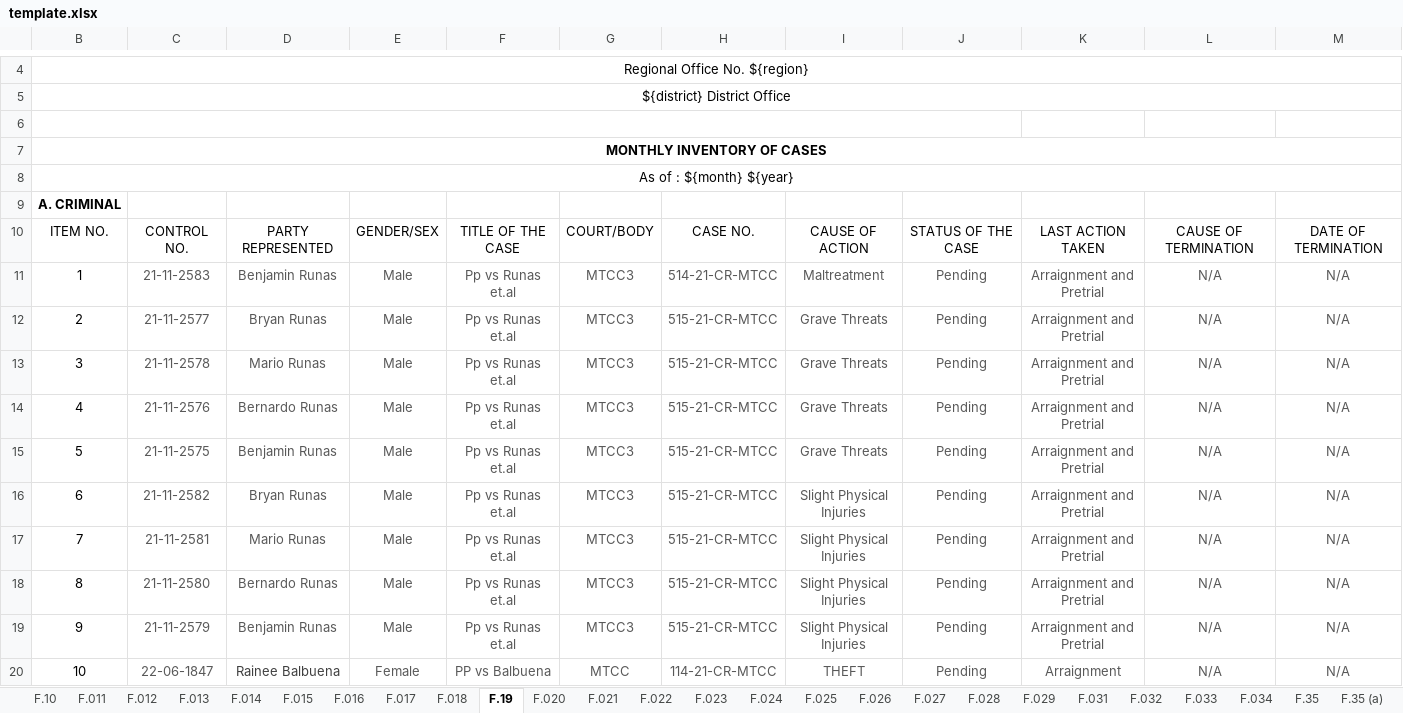
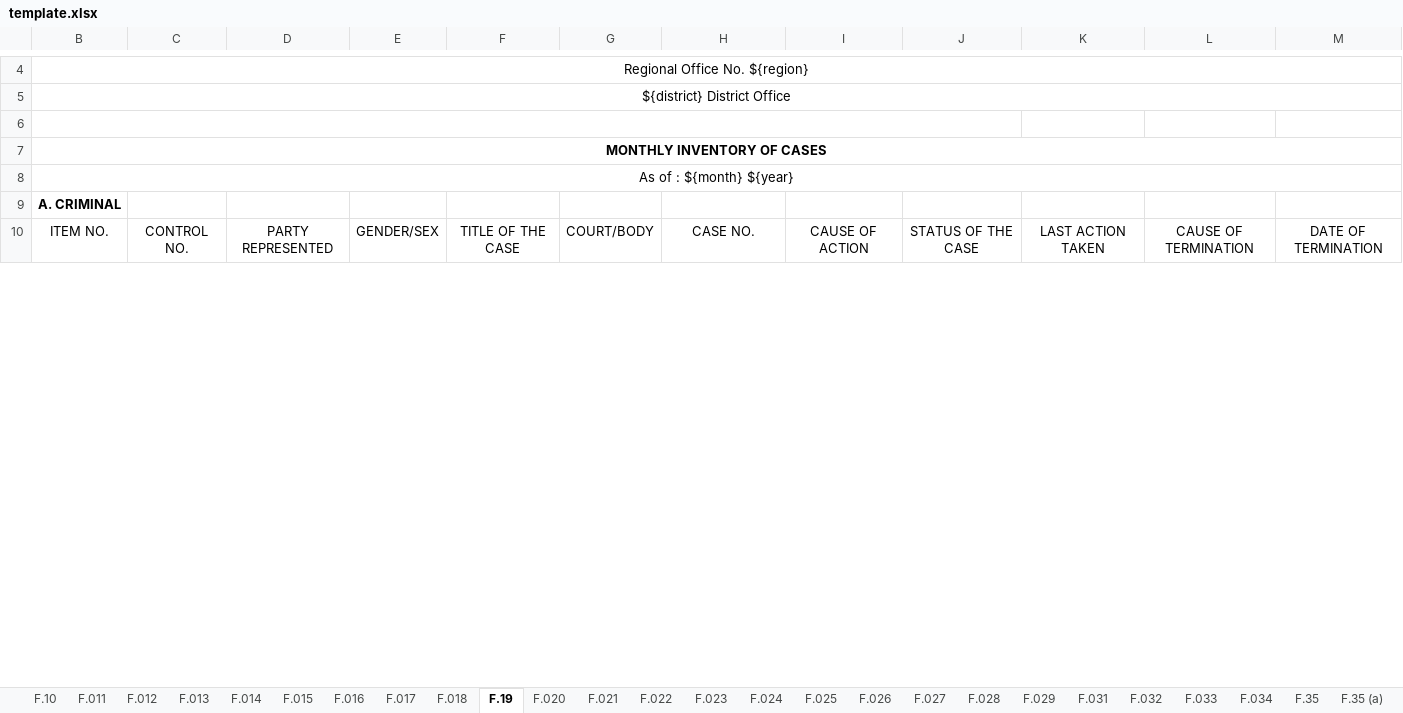
Before and after one commit to EleniruthGarcia/PAO-ERS-v.2.0, an Excel workbook: src/lib/server/report/template.xlsx, sheet F.19, drawn as a sheet; only a part is shown, gaps mark what is left out; values as stored, in another font and other column widths than the file's, no borders; charts and pictures not drawn; removed rows and columns are numbered as before the commit, all else as after; the diff covers the shown part only; the diff names each change by its address in the sheet, - before the commit and + after, or states it on an @@ line.

Commit message:
updated report generation

```diff
--- a/src/lib/server/report/template.xlsx (sheet F.19)
+++ b/src/lib/server/report/template.xlsx (sheet F.19)
-row 11: 1 | 21-11-2583 | Benjamin Runas | Male | Pp vs Runas et.al | MTCC3 | 514-21-CR-MTCC | Maltreatment | Pending | Arraignment and Pretrial | N/A | N/A
-row 12: 2 | 21-11-2577 | Bryan Runas | Male | Pp vs Runas et.al | MTCC3 | 515-21-CR-MTCC | Grave Threats | Pending | Arraignment and Pretrial | N/A | N/A
-row 13: 3 | 21-11-2578 | Mario Runas | Male | Pp vs Runas et.al | MTCC3 | 515-21-CR-MTCC | Grave Threats | Pending | Arraignment and Pretrial | N/A | N/A
-row 14: 4 | 21-11-2576 | Bernardo Runas | Male | Pp vs Runas et.al | MTCC3 | 515-21-CR-MTCC | Grave Threats | Pending | Arraignment and Pretrial | N/A | N/A
-row 15: 5 | 21-11-2575 | Benjamin Runas | Male | Pp vs Runas et.al | MTCC3 | 515-21-CR-MTCC | Grave Threats | Pending | Arraignment and Pretrial | N/A | N/A
-row 16: 6 | 21-11-2582 | Bryan Runas | Male | Pp vs Runas et.al | MTCC3 | 515-21-CR-MTCC | Slight Physical Injuries | Pending | Arraignment and Pretrial | N/A | N/A
-row 17: 7 | 21-11-2581 | Mario Runas | Male | Pp vs Runas et.al | MTCC3 | 515-21-CR-MTCC | Slight Physical Injuries | Pending | Arraignment and Pretrial | N/A | N/A
-row 18: 8 | 21-11-2580 | Bernardo Runas | Male | Pp vs Runas et.al | MTCC3 | 515-21-CR-MTCC | Slight Physical Injuries | Pending | Arraignment and Pretrial | N/A | N/A
-row 19: 9 | 21-11-2579 | Benjamin Runas | Male | Pp vs Runas et.al | MTCC3 | 515-21-CR-MTCC | Slight Physical Injuries | Pending | Arraignment and Pretrial | N/A | N/A
-row 20: 10 | 22-06-1847 | Rainee Balbuena | Female | PP vs Balbuena | MTCC | 114-21-CR-MTCC | THEFT | Pending | Arraignment | N/A | N/A
```
Also changed, not shown: 1 added row, 90 removed rows and 27 edited cells elsewhere in this sheet, sheet F.017, sheet F.021, sheet F.018, sheet F.020, sheet F.016, sheet F.013, 1 more sheet, hidden cells, charts or pictures, 2 other files.
